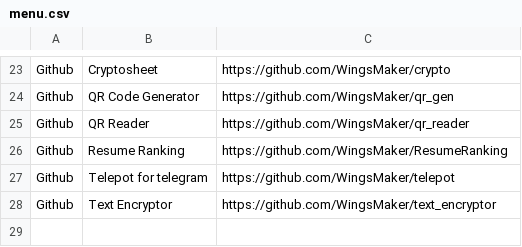
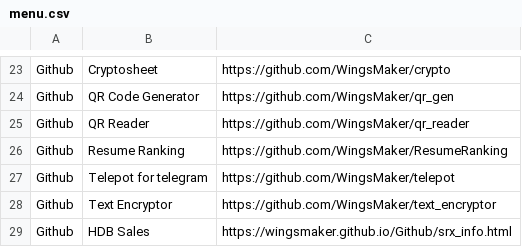
Before and after one commit to WingsMaker/Github, a CSV file: menu.csv, drawn as a sheet; only a part is shown, gaps mark what is left out.

Commit message:
Add files via upload

```diff
--- a/menu.csv
+++ b/menu.csv
@@ -28 +28,2 @@ Github,Telepot for telegram,https://github.com/WingsMaker/telepot
 Github,Text Encryptor,https://github.com/WingsMaker/text_encryptor
+Github,HDB Sales,https://wingsmaker.github.io/Github/srx_info.html
```
